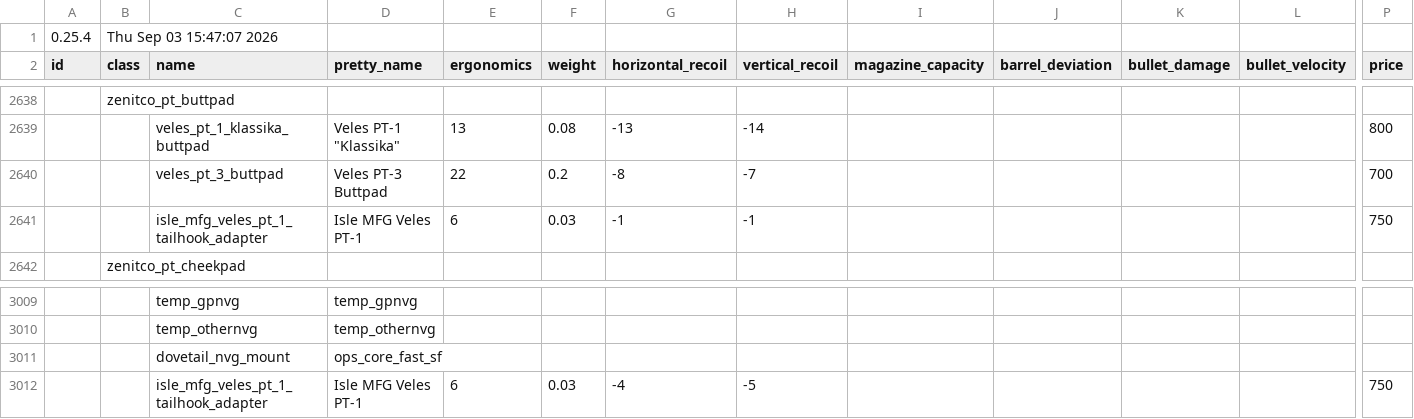
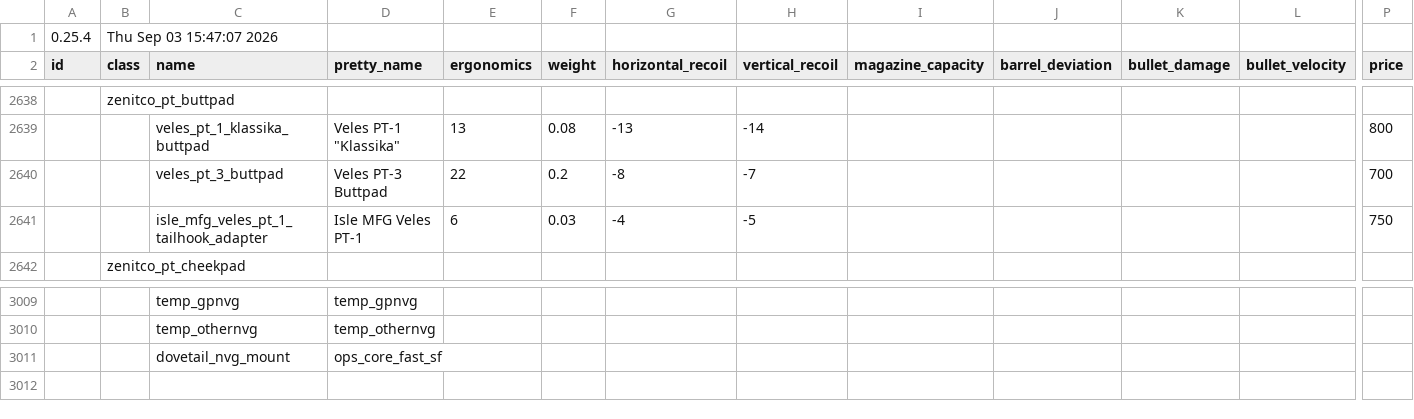
Before and after one commit to recoil-group/deadline-balancing, a CSV file: balancing.csv, drawn as a sheet; only a part is shown, gaps mark what is left out; rows hold the shown columns only; the diff names each change by its address in the sheet, - before the commit and + after, or states it on an @@ line.

```diff
--- a/balancing.csv
+++ b/balancing.csv
-G2641 (horizontal_recoil): -1
+G2641 (horizontal_recoil): -4
-H2641 (vertical_recoil): -1
+H2641 (vertical_recoil): -5
-row 3012:  |  | isle_mfg_veles_pt_1_tailhook_adapter | Isle MFG Veles PT-1 | 6 | 0.03 | -4 | -5 |  |  |  |  | 750
```
